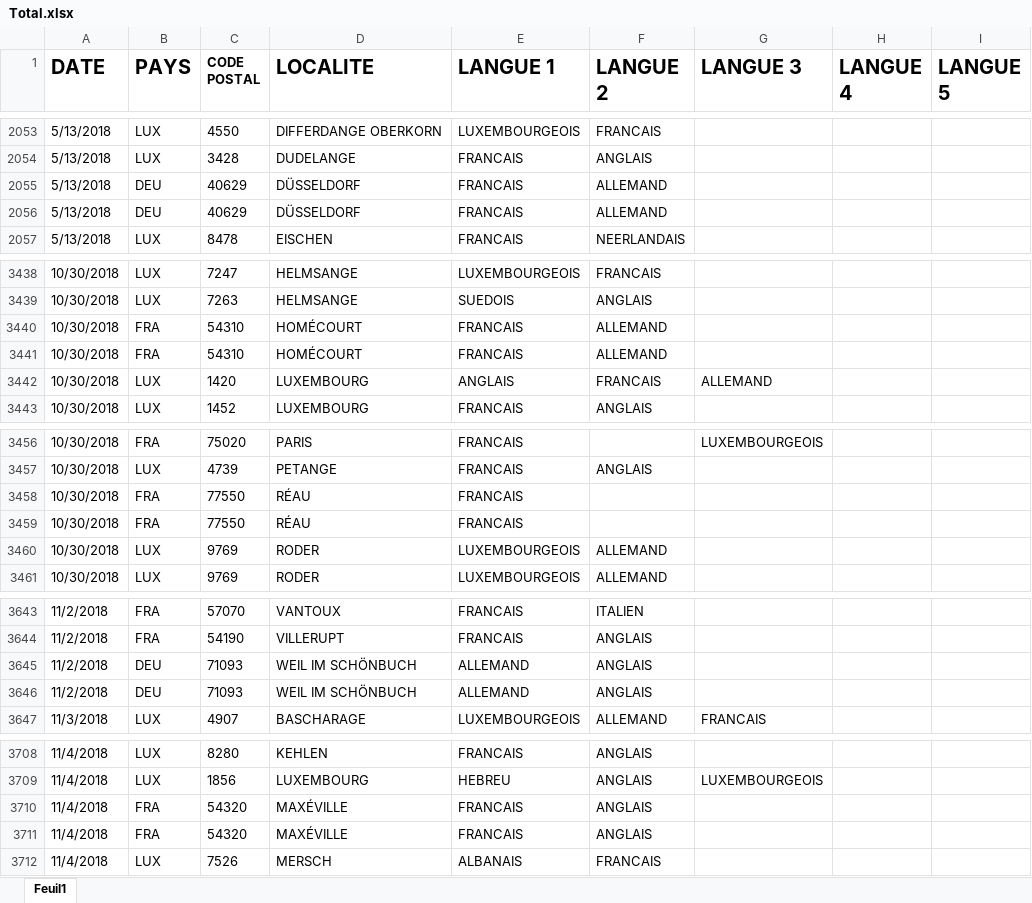
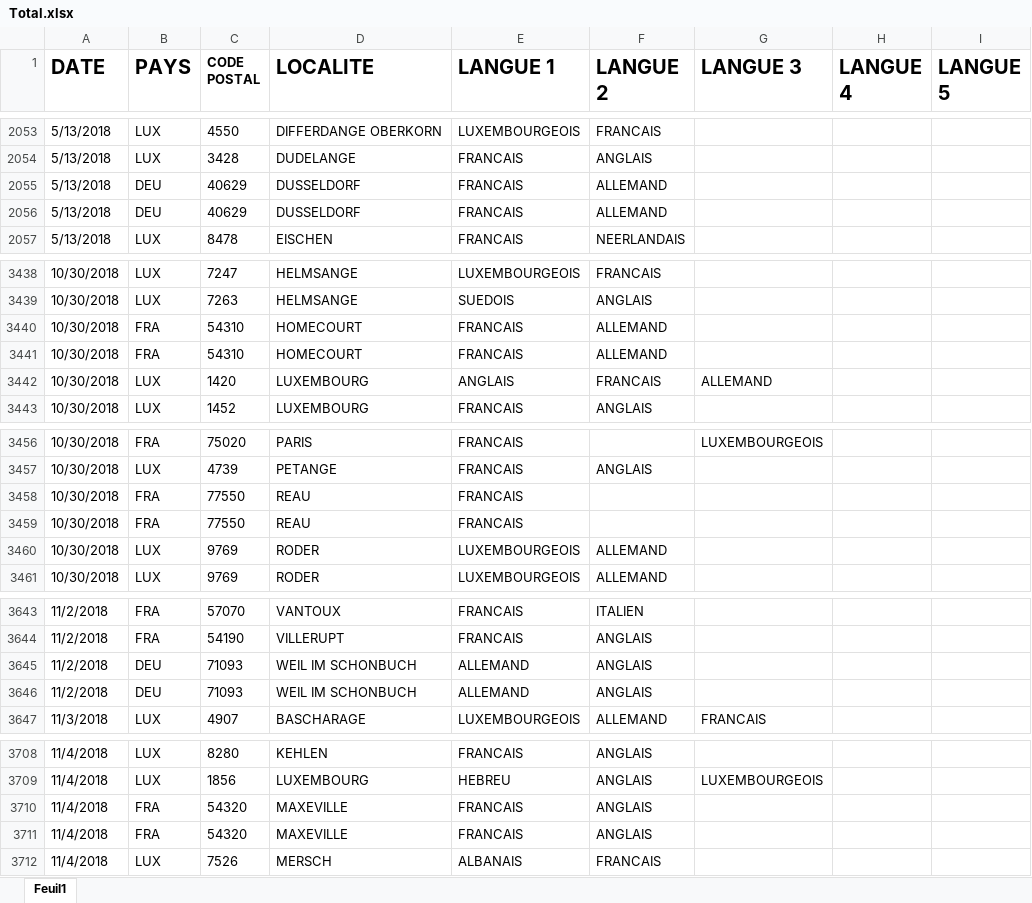
Before and after one commit to JulienMLR/Hackathon-BigData-2019, an Excel workbook: ressources/Traite/Total.xlsx, sheet Feuil1, drawn as a sheet; only a part is shown, gaps mark what is left out; values as stored, in another font and other column widths than the file's, no borders; the diff covers the shown part only; the diff names each change by its address in the sheet, - before the commit and + after, or states it on an @@ line.

```diff
--- a/ressources/Traite/Total.xlsx (sheet Feuil1)
+++ b/ressources/Traite/Total.xlsx (sheet Feuil1)
-D2055:D2056 (LOCALITE): DÜSSELDORF
+D2055:D2056 (LOCALITE): DUSSELDORF
-D3440:D3441 (LOCALITE): HOMÉCOURT
+D3440:D3441 (LOCALITE): HOMECOURT
-D3458:D3459 (LOCALITE): RÉAU
+D3458:D3459 (LOCALITE): REAU
-D3645:D3646 (LOCALITE): WEIL IM SCHÖNBUCH
+D3645:D3646 (LOCALITE): WEIL IM SCHONBUCH
-D3710:D3711 (LOCALITE): MAXÉVILLE
+D3710:D3711 (LOCALITE): MAXEVILLE
```
Also changed, not shown: 41 edited cells elsewhere in this sheet, 1 other file.
